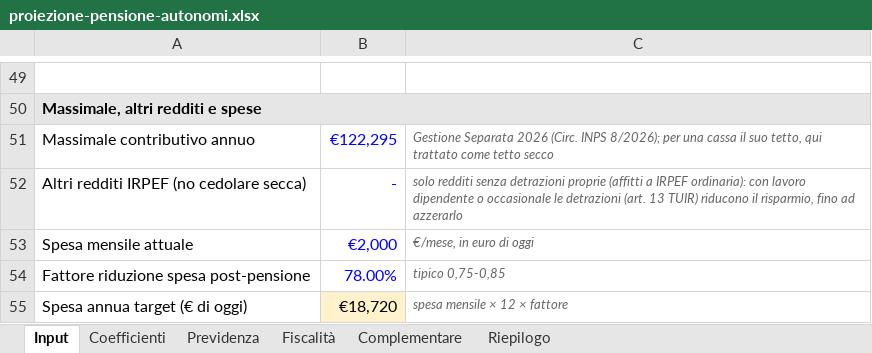
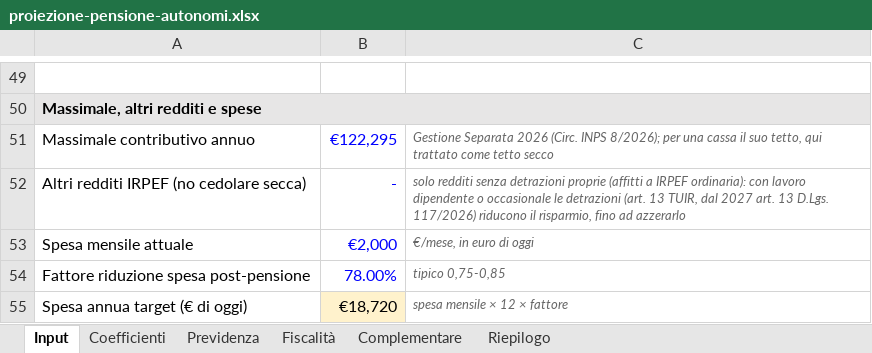
Before and after one commit to eugeniorende/wealth-management-it, an Excel workbook: skills/it-pianificazione-autonomi/assets/proiezione-pensione-autonomi.xlsx, sheet Input, drawn as a sheet; only a part is shown, gaps mark what is left out; values as stored, in another font and other column widths than the file's, no borders; the diff names each change by its address in the sheet, - before the commit and + after, or states it on an @@ line.

```diff
--- a/skills/it-pianificazione-autonomi/assets/proiezione-pensione-autonomi.xlsx (sheet Input)
+++ b/skills/it-pianificazione-autonomi/assets/proiezione-pensione-autonomi.xlsx (sheet Input)
-C52: …(art. 13 TUIR) riducono il…
+C52: …(art. 13 TUIR, dal 2027 art. 13 D.Lgs. 117/2026) riducono il…
```
Also changed, not shown: sheet Previdenza, skills/it-pianificazione/assets/proiezione-pensione.xlsx, 21 other files.
